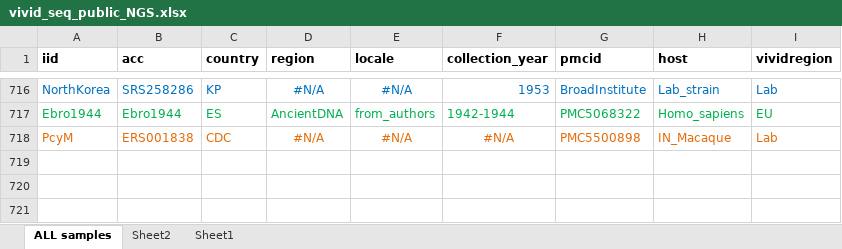
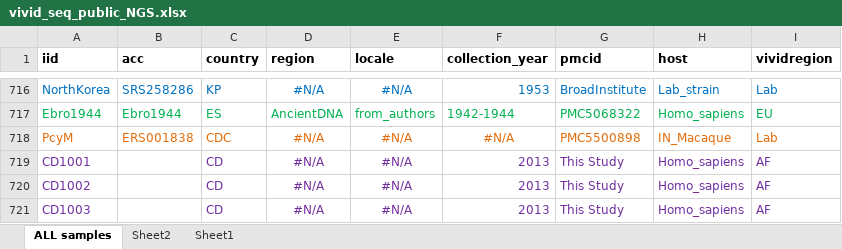
Before and after one commit to nickbrazeau/VivID_Seq, an Excel workbook: scrape_pubseqs/vivid_seq_public_NGS.xlsx, sheet ALL samples, drawn as a sheet; only a part is shown, gaps mark what is left out; values as stored, in another font and other column widths than the file's, no borders; the diff names each change by its address in the sheet, - before the commit and + after, or states it on an @@ line.

Commit message:
pub seq

```diff
--- a/scrape_pubseqs/vivid_seq_public_NGS.xlsx (sheet ALL samples)
+++ b/scrape_pubseqs/vivid_seq_public_NGS.xlsx (sheet ALL samples)
+row 719: CD1001 |  | CD | #N/A | #N/A | 2013 | This Study | Homo_sapiens | AF
+row 720: CD1002 |  | CD | #N/A | #N/A | 2013 | This Study | Homo_sapiens | AF
+row 721: CD1003 |  | CD | #N/A | #N/A | 2013 | This Study | Homo_sapiens | AF
```
